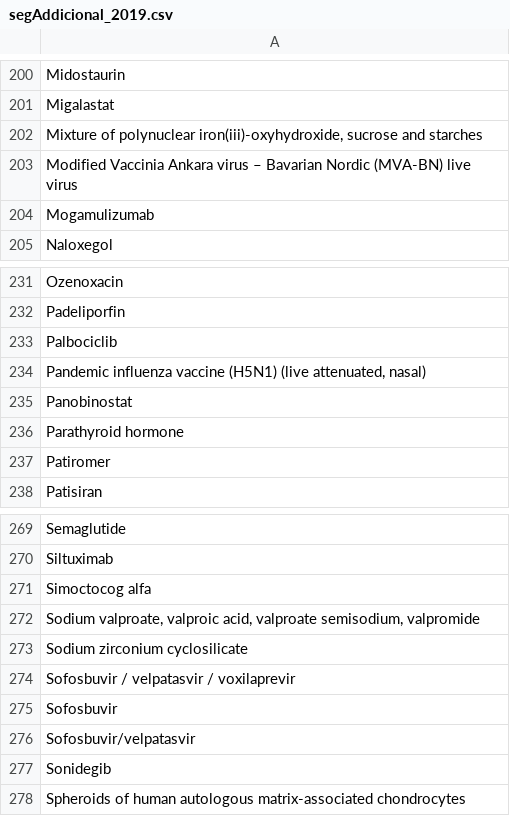
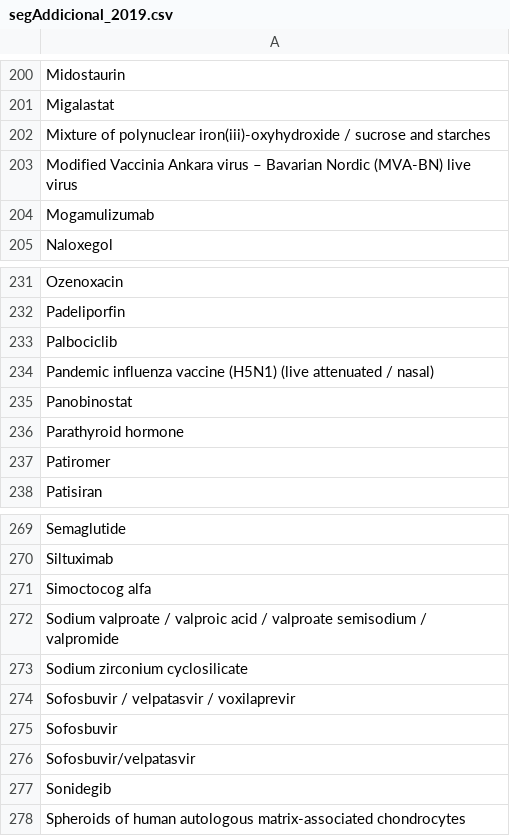
Before and after one commit to montaneva/FVcsv, a CSV file: segAddicional_2019.csv, drawn as a sheet; only a part is shown, gaps mark what is left out; the diff covers the shown part only.

```diff
--- a/segAddicional_2019.csv
+++ b/segAddicional_2019.csv
@@ -201,3 +201,3 @@ Midostaurin;
 Migalastat;
-Mixture of polynuclear iron(iii)-oxyhydroxide, sucrose and starches;
+Mixture of polynuclear iron(iii)-oxyhydroxide / sucrose and starches;
 Modified Vaccinia Ankara virus – Bavarian Nordic (MVA-BN) live virus;
@@ -233,3 +233,3 @@ Padeliporfin;
 Palbociclib;
-Pandemic influenza vaccine (H5N1) (live attenuated, nasal);
+Pandemic influenza vaccine (H5N1) (live attenuated / nasal);
 Panobinostat;
@@ -271,3 +271,3 @@ Siltuximab;
 Simoctocog alfa;
-Sodium valproate, valproic acid, valproate semisodium, valpromide;
+Sodium valproate / valproic acid / valproate semisodium / valpromide;
 Sodium zirconium cyclosilicate;
```
Also changed, not shown: 13 edited cells elsewhere in this file.
